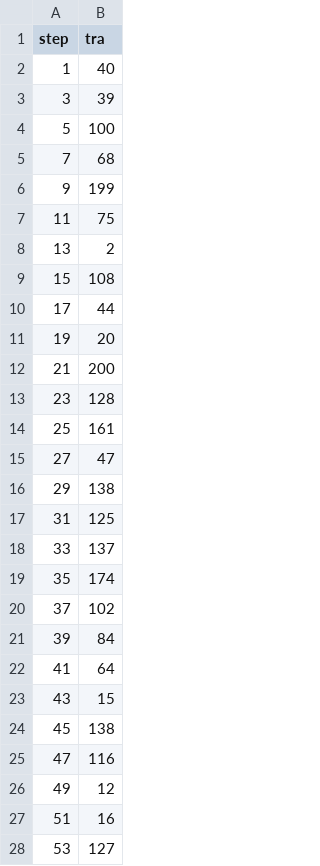
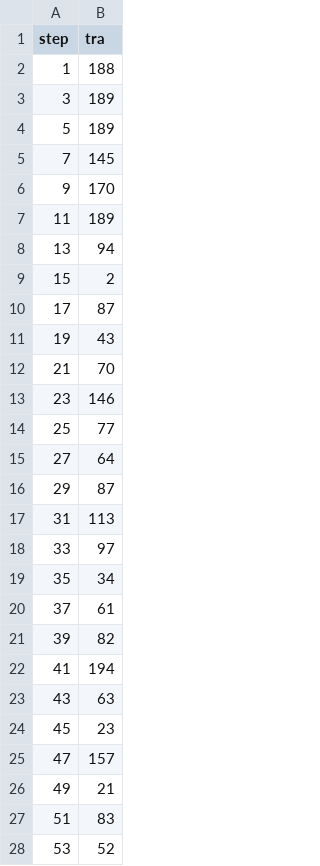
Before and after one commit to UnibsMatt/test-dvc, a TSV file: dvclive/plots/metrics/tra.tsv, drawn as a sheet; only a part is shown; the diff covers the shown part only.

```diff
--- a/dvclive/plots/metrics/tra.tsv
+++ b/dvclive/plots/metrics/tra.tsv
@@ -1,28 +1,28 @@
 step	tra
-1	40
-3	39
-5	100
-7	68
-9	199
-11	75
-13	2
-15	108
-17	44
-19	20
-21	200
-23	128
-25	161
-27	47
-29	138
-31	125
-33	137
-35	174
-37	102
-39	84
-41	64
-43	15
-45	138
-47	116
-49	12
-51	16
-53	127
+1	188
+3	189
+5	189
+7	145
+9	170
+11	189
+13	94
+15	2
+17	87
+19	43
+21	70
+23	146
+25	77
+27	64
+29	87
+31	113
+33	97
+35	34
+37	61
+39	82
+41	194
+43	63
+45	23
+47	157
+49	21
+51	83
+53	52
```
Also changed, not shown: 23 edited cells elsewhere in this file, dvclive/plots/metrics/val.tsv, 3 other files.
